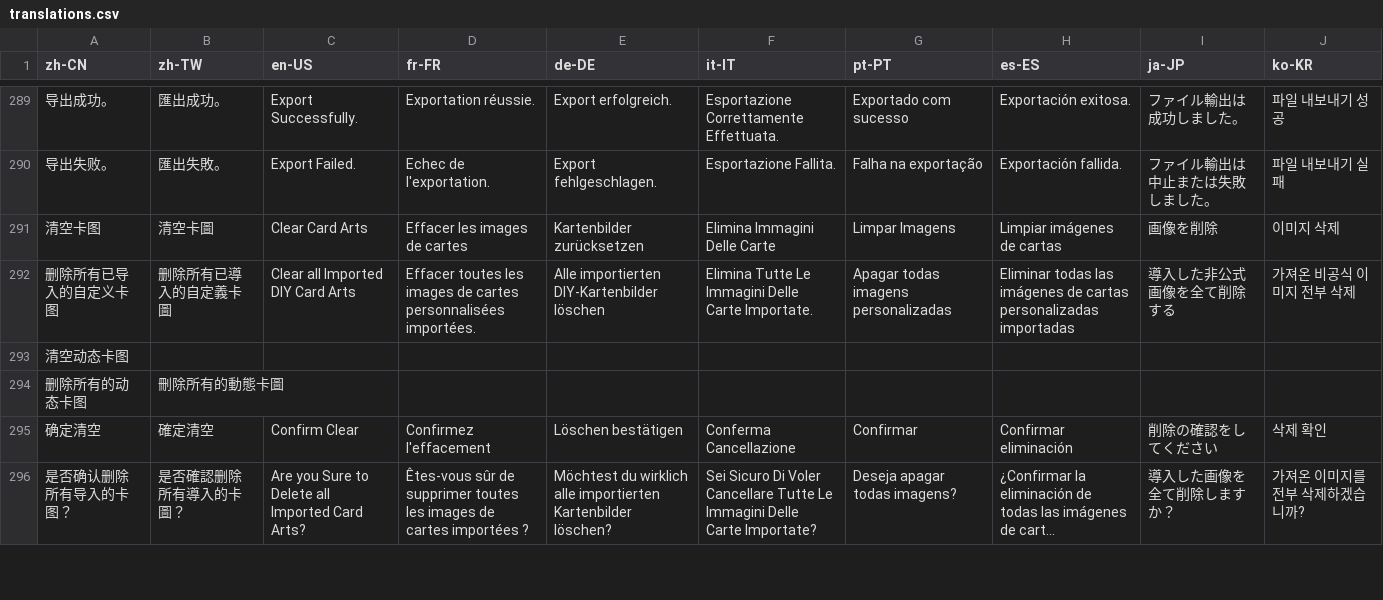
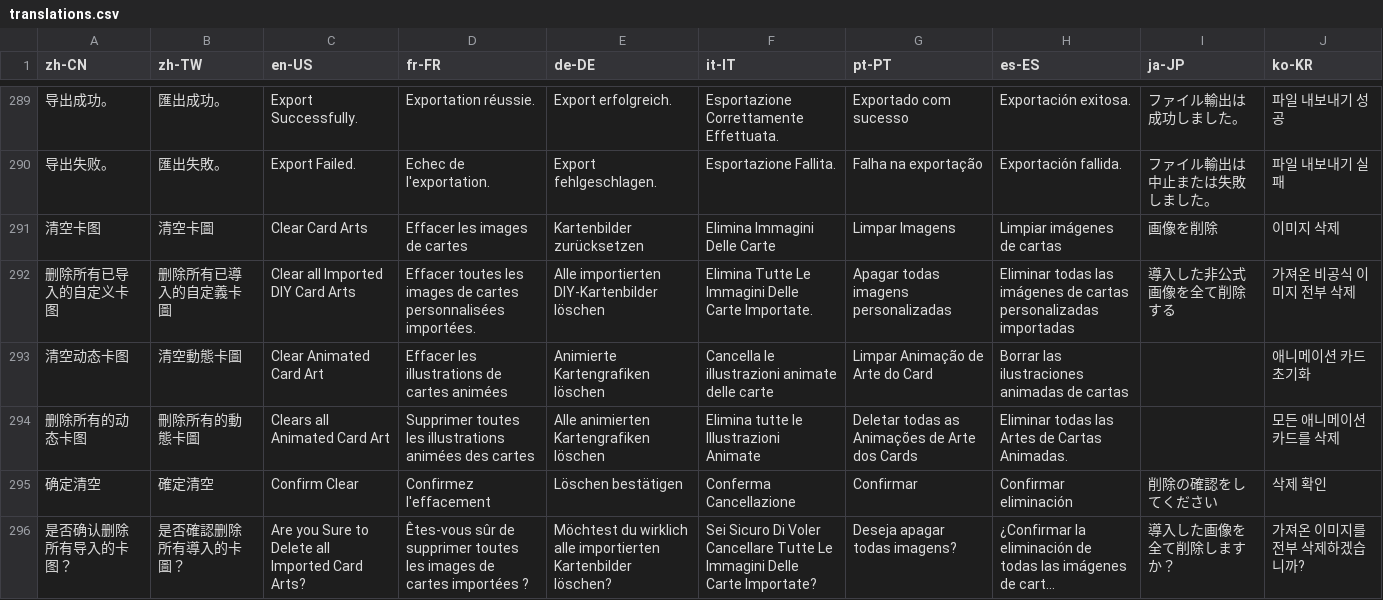
Before and after one commit to daominah/mdpro3fork, a CSV file: Tools/Translations/translations.csv, drawn as a sheet; only a part is shown, gaps mark what is left out; long unchanged cells end in …; the diff covers the shown part only; the diff names each change by its address in the sheet, - before the commit and + after, or states it on an @@ line.

Commit message:
new translations

```diff
--- a/Tools/Translations/translations.csv
+++ b/Tools/Translations/translations.csv
-B293 (zh-TW): (empty)
+B293 (zh-TW): 清空動態卡圖
-C293 (en-US): (empty)
+C293 (en-US): Clear Animated Card Art
-D293 (fr-FR): (empty)
+D293 (fr-FR): Effacer les illustrations de cartes animées
-E293 (de-DE): (empty)
+E293 (de-DE): Animierte Kartengrafiken löschen
-F293 (it-IT): (empty)
+F293 (it-IT): Cancella le illustrazioni animate delle carte
-G293 (pt-PT): (empty)
+G293 (pt-PT): Limpar Animação de Arte do Card
-H293 (es-ES): (empty)
+H293 (es-ES): Borrar las ilustraciones animadas de cartas
-J293 (ko-KR): (empty)
+J293 (ko-KR): 애니메이션 카드 초기화
-C294 (en-US): (empty)
+C294 (en-US): Clears all Animated Card Art
-D294 (fr-FR): (empty)
+D294 (fr-FR): Supprimer toutes les illustrations animées des cartes
-E294 (de-DE): (empty)
+E294 (de-DE): Alle animierten Kartengrafiken löschen
-F294 (it-IT): (empty)
+F294 (it-IT): Elimina tutte le Illustrazioni Animate
-G294 (pt-PT): (empty)
+G294 (pt-PT): Deletar todas as Animações de Arte dos Cards
-H294 (es-ES): (empty)
+H294 (es-ES): Eliminar todas las Artes de Cartas Animadas.
-J294 (ko-KR): (empty)
+J294 (ko-KR): 모든 애니메이션 카드를 삭제
```
Also changed, not shown: 15 edited cells elsewhere in this file, 10 other files.
